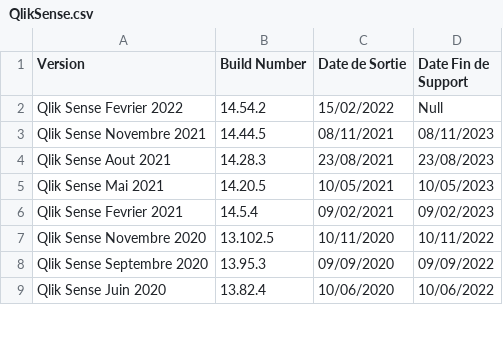
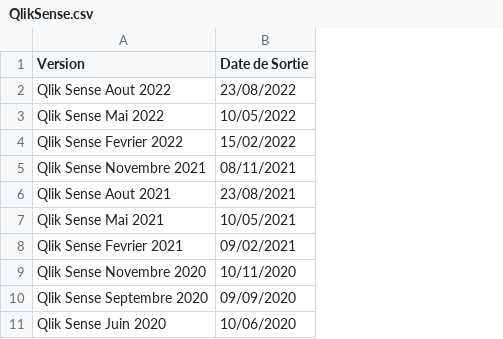
Before and after one commit to Achraf-Ougdal/hydroProtec-website-reMake, a CSV file: QlikSense.csv, drawn as a sheet; only a part is shown; removed rows and columns are numbered as before the commit, all else as after; the diff names each change by its address in the sheet, - before the commit and + after, or states it on an @@ line.

Commit message:
Update QlikSense.csv

```diff
--- a/QlikSense.csv
+++ b/QlikSense.csv
-column B (Build Number), rows 2-9: 14.54.2 | 14.44.5 | 14.28.3 | 14.20.5 | 14.5.4 | 13.102.5 | 13.95.3 | 13.82.4
-column D (Date Fin de Support), rows 2-9: Null | 08/11/2023 | 23/08/2023 | 10/05/2023 | 09/02/2023 | 10/11/2022 | 09/09/2022 | 10/06/2022
+row 2: Qlik Sense Aout 2022 | 23/08/2022
+row 3: Qlik Sense Mai 2022 | 10/05/2022
```
